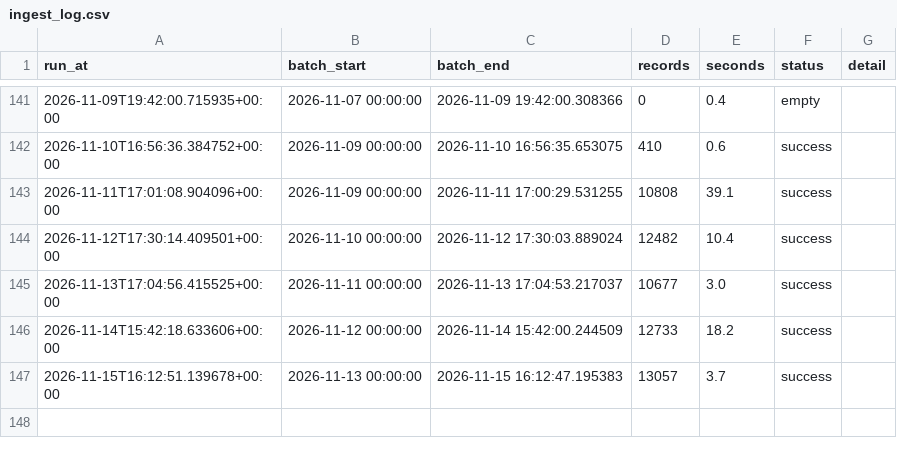
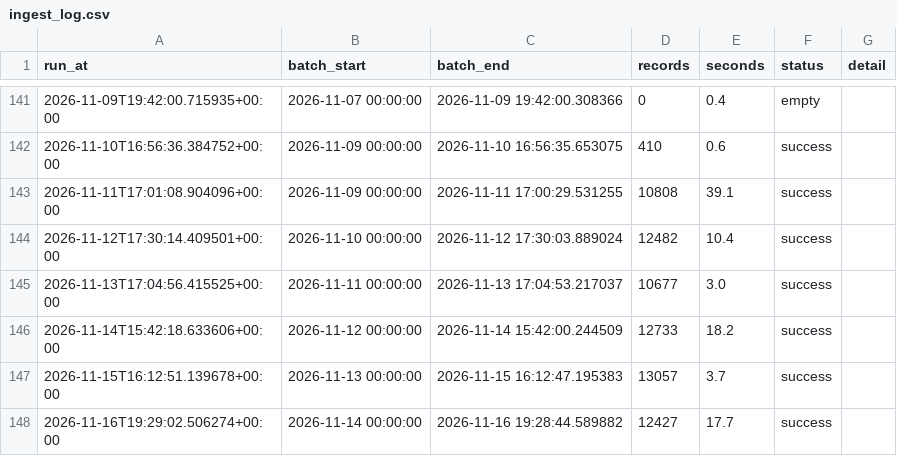
Before and after one commit to EdidiongEkpoh/NYC-311-Analytics, a CSV file: data/raw/ingest_log.csv, drawn as a sheet; only a part is shown, gaps mark what is left out.

```diff
--- a/data/raw/ingest_log.csv
+++ b/data/raw/ingest_log.csv
@@ -147 +147,2 @@ run_at,batch_start,batch_end,records,seconds,status,detail
 2026-11-15T16:12:51.139678+00:00,2026-11-13 00:00:00,2026-11-15 16:12:47.195383,13057,3.7,success,
+2026-11-16T19:29:02.506274+00:00,2026-11-14 00:00:00,2026-11-16 19:28:44.589882,12427,17.7,success,
```
Also changed, not shown: 2 other files.
